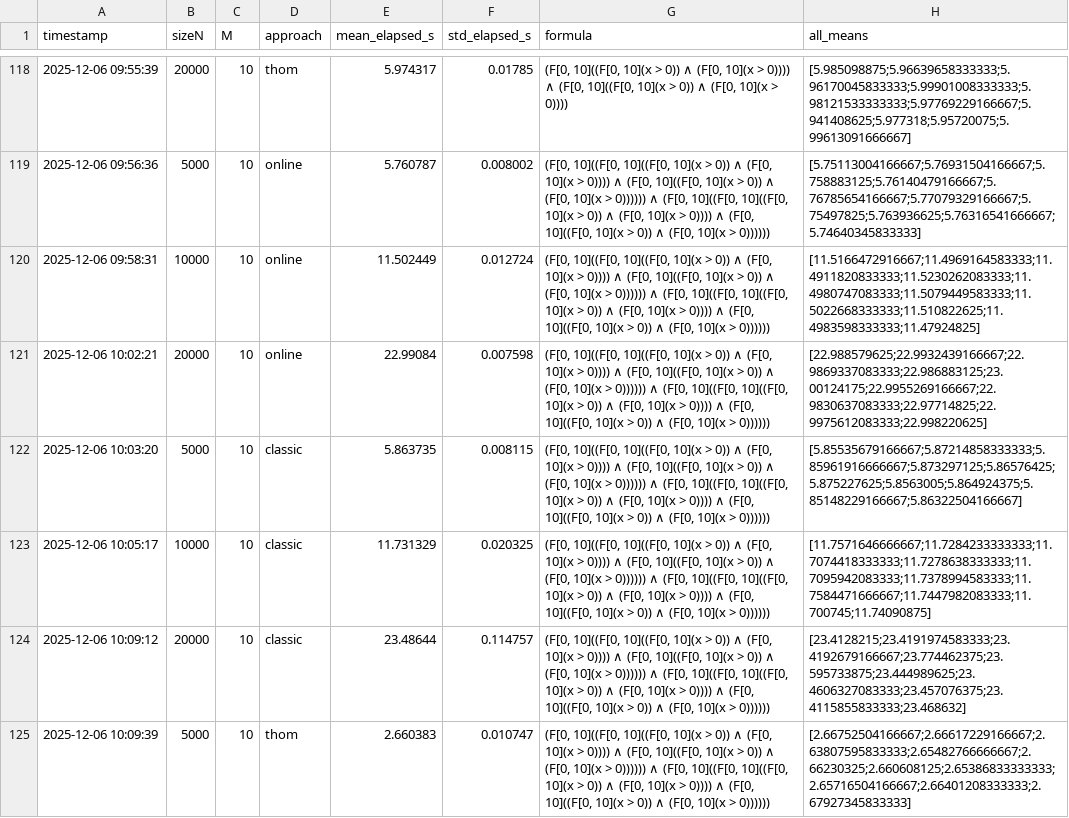
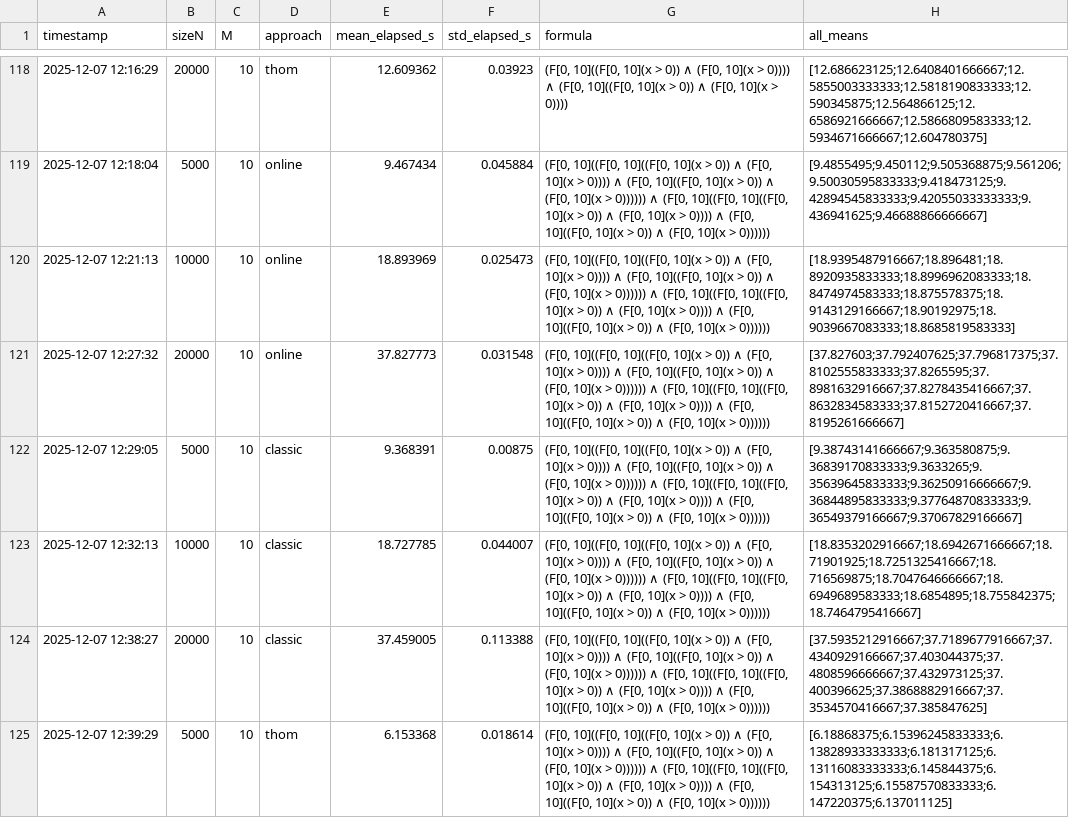
Before and after one commit to Voggo/STL-Rust, a CSV file: breach_comparison/results/breach/breach_results_all_updated.csv, drawn as a sheet; only a part is shown, gaps mark what is left out; the diff covers the shown part only; the diff names each change by its address in the sheet, - before the commit and + after, or states it on an @@ line.

```diff
--- a/breach_comparison/results/breach/breach_results_all_updated.csv
+++ b/breach_comparison/results/breach/breach_results_all_updated.csv
-A118 (timestamp): 2025-12-06 09:55:39
+A118 (timestamp): 2025-12-07 12:16:29
-E118 (mean_elapsed_s): 5.974317
+E118 (mean_elapsed_s): 12.609362
-F118 (std_elapsed_s): 0.01785
+F118 (std_elapsed_s): 0.03923
-H118 (all_means): [5.985098875;5.96639658333333;5.96170045833333;5.99901008333333;5.98121533333333;5.97769229166667;5.941408625;5.977318;5.95720075;5.99613091666667]
+H118 (all_means): [12.686623125;12.6408401666667;12.5855003333333;12.5818190833333;12.590345875;12.564866125;12.6586921666667;12.5866809583333;12.5934671666667;12.604780375]
-A119 (timestamp): 2025-12-06 09:56:36
+A119 (timestamp): 2025-12-07 12:18:04
-E119 (mean_elapsed_s): 5.760787
+E119 (mean_elapsed_s): 9.467434
-F119 (std_elapsed_s): 0.008002
+F119 (std_elapsed_s): 0.045884
-H119 (all_means): [5.75113004166667;5.76931504166667;5.758883125;5.76140479166667;5.76785654166667;5.77079329166667;5.75497825;5.763936625;5.76316541666667;5.74640345833333]
+H119 (all_means): [9.4855495;9.450112;9.505368875;9.561206;9.50030595833333;9.418473125;9.42894545833333;9.42055033333333;9.436941625;9.46688866666667]
-A120 (timestamp): 2025-12-06 09:58:31
+A120 (timestamp): 2025-12-07 12:21:13
-E120 (mean_elapsed_s): 11.502449
+E120 (mean_elapsed_s): 18.893969
-F120 (std_elapsed_s): 0.012724
+F120 (std_elapsed_s): 0.025473
-H120 (all_means): [11.5166472916667;11.4969164583333;11.4911820833333;11.5230262083333;11.4980747083333;11.5079449583333;11.5022668333333;11.510822625;11.4983598333333;11.47924825]
+H120 (all_means): [18.9395487916667;18.896481;18.8920935833333;18.8996962083333;18.8474974583333;18.875578375;18.9143129166667;18.90192975;18.9039667083333;18.8685819583333]
-A121 (timestamp): 2025-12-06 10:02:21
+A121 (timestamp): 2025-12-07 12:27:32
-E121 (mean_elapsed_s): 22.99084
+E121 (mean_elapsed_s): 37.827773
-F121 (std_elapsed_s): 0.007598
+F121 (std_elapsed_s): 0.031548
-H121 (all_means): [22.988579625;22.9932439166667;22.9869337083333;22.986883125;23.00124175;22.9955269166667;22.9830637083333;22.97714825;22.9975612083333;22.998220625]
+H121 (all_means): [37.827603;37.792407625;37.796817375;37.8102555833333;37.8265595;37.8981632916667;37.8278435416667;37.8632834583333;37.8152720416667;37.8195261666667]
-A122 (timestamp): 2025-12-06 10:03:20
+A122 (timestamp): 2025-12-07 12:29:05
-E122 (mean_elapsed_s): 5.863735
+E122 (mean_elapsed_s): 9.368391
-F122 (std_elapsed_s): 0.008115
+F122 (std_elapsed_s): 0.00875
-H122 (all_means): [5.85535679166667;5.87214858333333;5.85961916666667;5.873297125;5.86576425;5.875227625;5.8563005;5.864924375;5.85148229166667;5.86322504166667]
+H122 (all_means): [9.38743141666667;9.363580875;9.36839170833333;9.3633265;9.35639645833333;9.36250916666667;9.36844895833333;9.37764870833333;9.36549379166667;9.37067829166667]
-A123 (timestamp): 2025-12-06 10:05:17
+A123 (timestamp): 2025-12-07 12:32:13
-E123 (mean_elapsed_s): 11.731329
+E123 (mean_elapsed_s): 18.727785
-F123 (std_elapsed_s): 0.020325
+F123 (std_elapsed_s): 0.044007
-H123 (all_means): [11.7571646666667;11.7284233333333;11.7074418333333;11.7278638333333;11.7095942083333;11.7378994583333;11.7584471666667;11.7447982083333;11.700745;11.74090875]
+H123 (all_means): [18.8353202916667;18.6942671666667;18.71901925;18.7251325416667;18.716569875;18.7047646666667;18.6949689583333;18.6854895;18.755842375;18.7464795416667]
-A124 (timestamp): 2025-12-06 10:09:12
+A124 (timestamp): 2025-12-07 12:38:27
-E124 (mean_elapsed_s): 23.48644
+E124 (mean_elapsed_s): 37.459005
-F124 (std_elapsed_s): 0.114757
+F124 (std_elapsed_s): 0.113388
-H124 (all_means): [23.4128215;23.4191974583333;23.4192679166667;23.774462375;23.595733875;23.444989625;23.4606327083333;23.457076375;23.4115855833333;23.468632]
+H124 (all_means): [37.5935212916667;37.7189677916667;37.4340929166667;37.403044375;37.4808596666667;37.432973125;37.400396625;37.3868882916667;37.3534570416667;37.385847625]
-A125 (timestamp): 2025-12-06 10:09:39
+A125 (timestamp): 2025-12-07 12:39:29
-E125 (mean_elapsed_s): 2.660383
+E125 (mean_elapsed_s): 6.153368
-F125 (std_elapsed_s): 0.010747
+F125 (std_elapsed_s): 0.018614
-H125 (all_means): [2.66752504166667;2.66617229166667;2.63807595833333;2.65482766666667;2.66230325;2.660608125;2.65386833333333;2.65716504166667;2.66401208333333;2.67927345833333]
+H125 (all_means): [6.18868375;6.15396245833333;6.13828933333333;6.181317125;6.13116083333333;6.145844375;6.154313125;6.15587570833333;6.147220375;6.137011125]
```
Also changed, not shown: 1 removed row and 72 edited cells elsewhere in this file, breach_comparison/results/breach/formulas_breach.csv, breach_comparison/results/own/formulas_own.csv, 3 other files.
